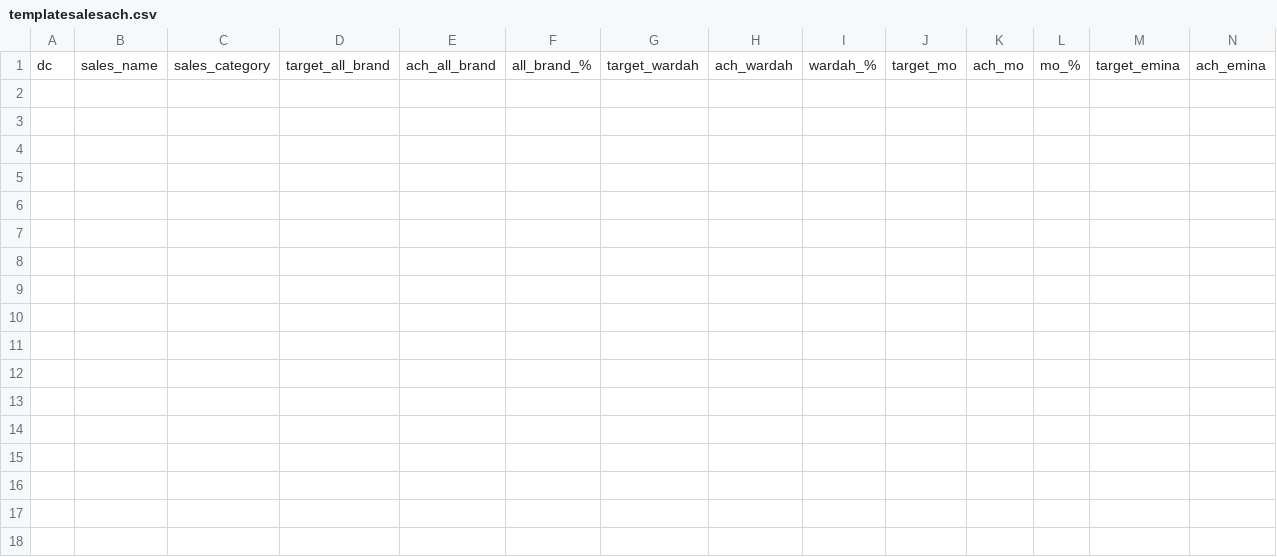
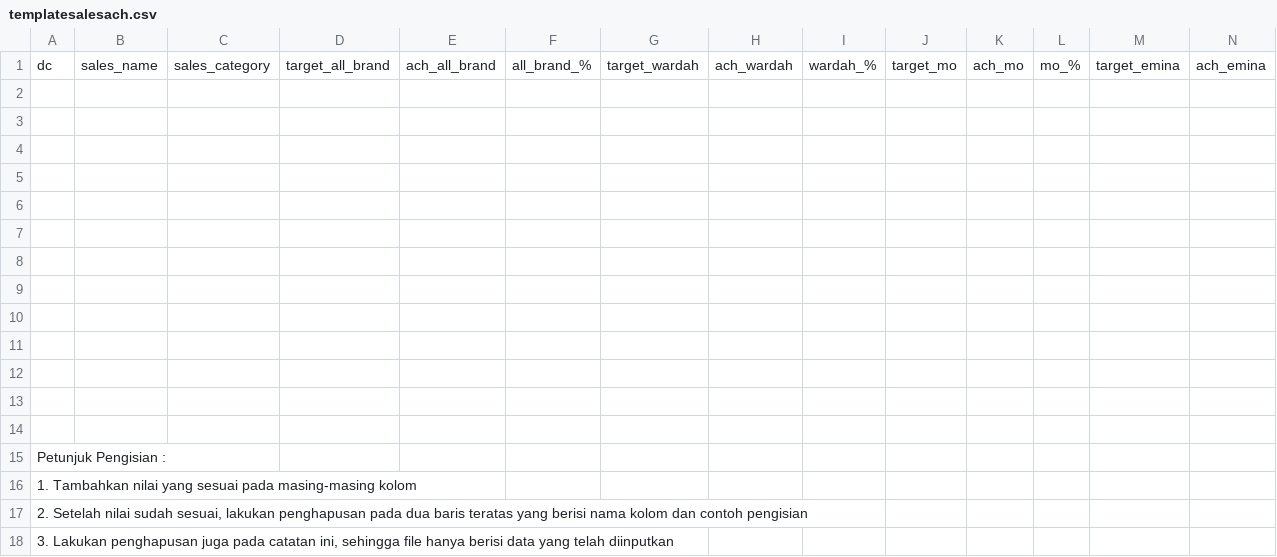
Before and after one commit to fizabells22/skripsi-bella, a CSV file: public/download/templatesalesach.csv, drawn as a sheet; only a part is shown; rows hold the shown columns only; the diff names each change by its address in the sheet, - before the commit and + after, or states it on an @@ line.

Commit message:
update dataset fix

```diff
--- a/public/download/templatesalesach.csv
+++ b/public/download/templatesalesach.csv
+row 2: (empty)
+row 3: (empty)
+row 4: (empty)
+row 5: (empty)
+row 6: (empty)
+row 7: (empty)
+row 8: (empty)
+row 9: (empty)
+row 10: (empty)
+row 11: (empty)
+row 12: (empty)
+row 13: (empty)
+row 14: (empty)
+row 15: Petunjuk Pengisian :
+row 16: 1. Tambahkan nilai yang sesuai pada masing-masing kolom
+row 17: 2. Setelah nilai sudah sesuai, lakukan penghapusan pada dua baris teratas yang berisi nama kolom dan contoh pengisian
+row 18: 3. Lakukan penghapusan juga pada catatan ini, sehingga file hanya berisi data yang telah diinputkan
```
Also changed, not shown: public/download/templatereport.csv, public/download/templatesalesscore.csv.
